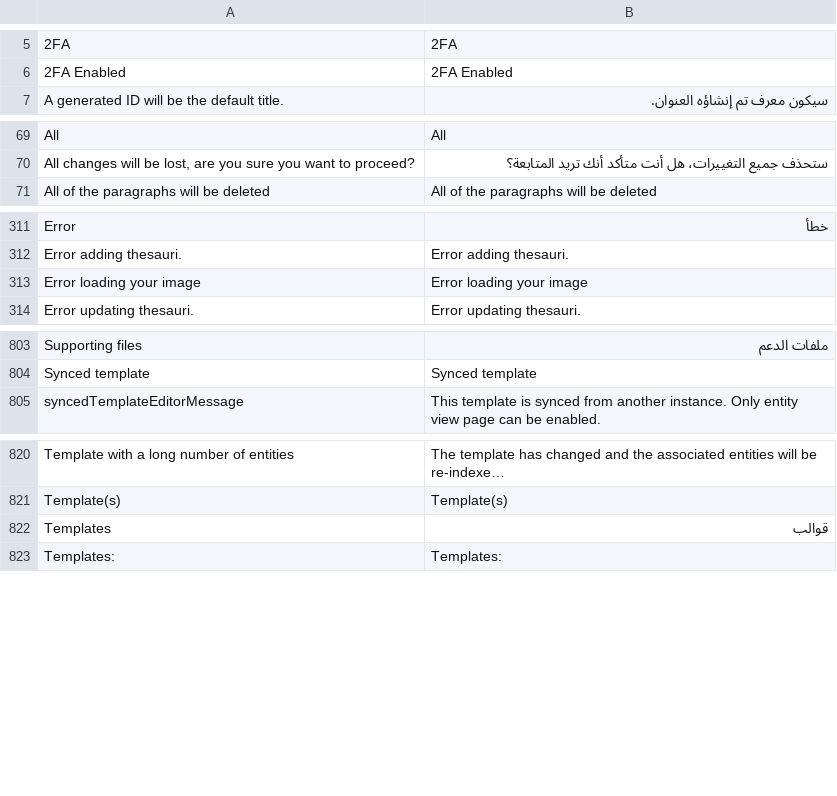
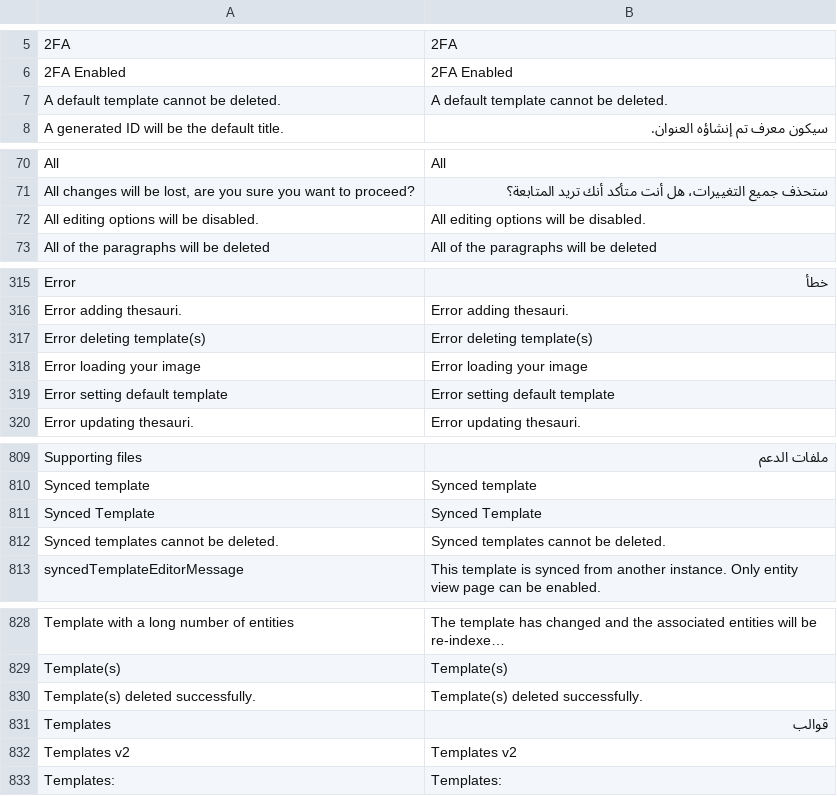
Before and after one commit to jordanopensource/uwazi-docker, a CSV file: contents/ui-translations/ar.csv, drawn as a sheet; only a part is shown, gaps mark what is left out; long unchanged cells end in …; the diff covers the shown part only; the diff names each change by its address in the sheet, - before the commit and + after, or states it on an @@ line.

Commit message:
updated delete modal and translations

```diff
--- a/contents/ui-translations/ar.csv
+++ b/contents/ui-translations/ar.csv
+row 7: A default template cannot be deleted. | A default template cannot be deleted.
+row 72: All editing options will be disabled. | All editing options will be disabled.
+row 317: Error deleting template(s) | Error deleting template(s)
+row 319: Error setting default template | Error setting default template
+row 811: Synced Template | Synced Template
+row 812: Synced templates cannot be deleted. | Synced templates cannot be deleted.
+row 830: Template(s) deleted successfully. | Template(s) deleted successfully.
+row 832: Templates v2 | Templates v2
```
Also changed, not shown: 5 added rows elsewhere in this file, contents/ui-translations/en.csv, contents/ui-translations/es.csv, 8 other files.
